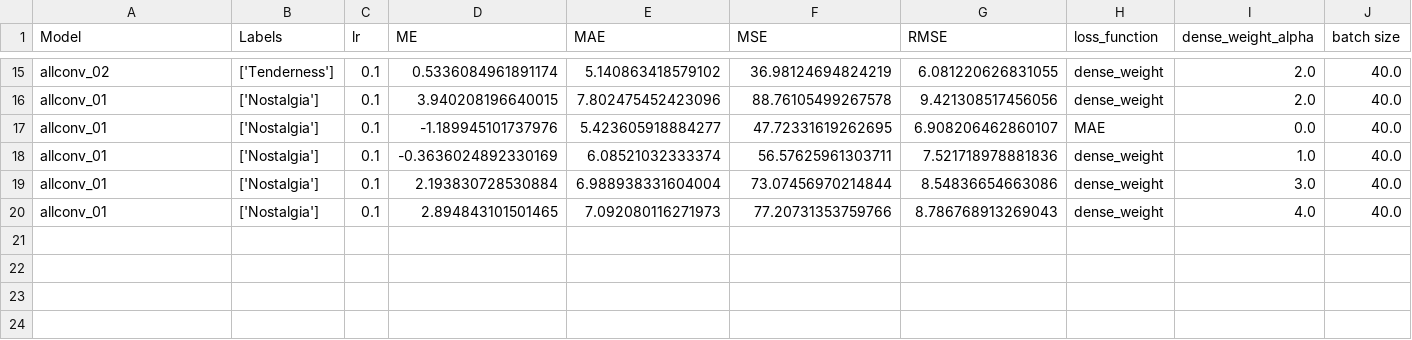
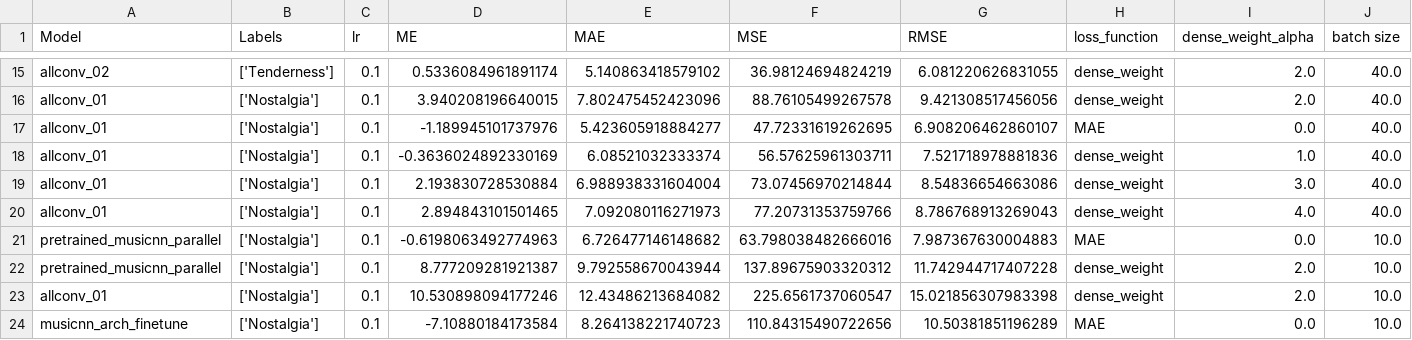
Before and after one commit to JPNMint/automatic_music_mood_tagging, a CSV file: mood_tagger_master_thesis_V2/performance/model_performance_list.csv, drawn as a sheet; only a part is shown, gaps mark what is left out; rows hold the shown columns only; the diff names each change by its address in the sheet, - before the commit and + after, or states it on an @@ line.

```diff
--- a/mood_tagger_master_thesis_V2/performance/model_performance_list.csv
+++ b/mood_tagger_master_thesis_V2/performance/model_performance_list.csv
+row 21: pretrained_musicnn_parallel | ['Nostalgia'] | 0.1 | -0.6198063492774963 | 6.726477146148682 | 63.798038482666016 | 7.987367630004883 | MAE | 0.0 | 10.0
+row 22: pretrained_musicnn_parallel | ['Nostalgia'] | 0.1 | 8.777209281921387 | 9.792558670043944 | 137.89675903320312 | 11.742944717407228 | dense_weight | 2.0 | 10.0
+row 23: allconv_01 | ['Nostalgia'] | 0.1 | 10.530898094177246 | 12.43486213684082 | 225.6561737060547 | 15.021856307983398 | dense_weight | 2.0 | 10.0
+row 24: musicnn_arch_finetune | ['Nostalgia'] | 0.1 | -7.10880184173584 | 8.264138221740723 | 110.84315490722656 | 10.50381851196289 | MAE | 0.0 | 10.0
```
Also changed, not shown: 13 other files.
